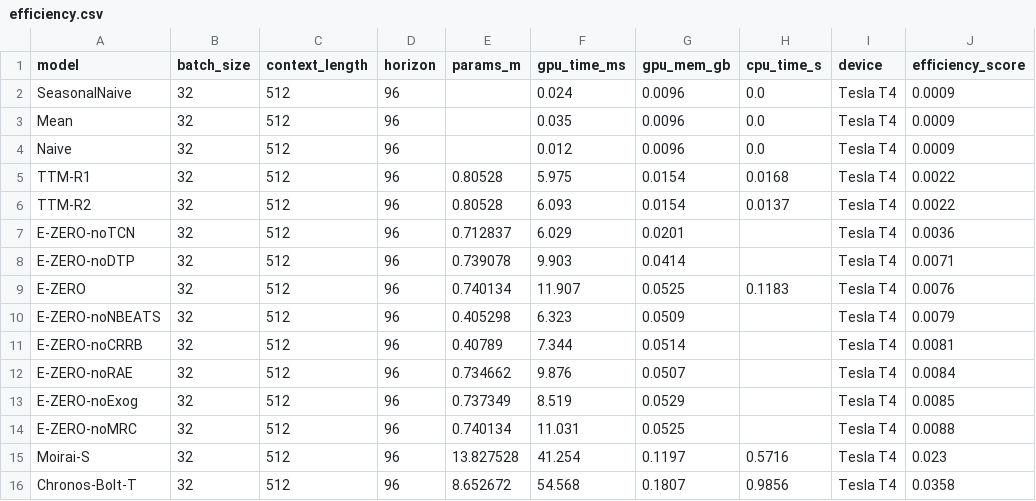
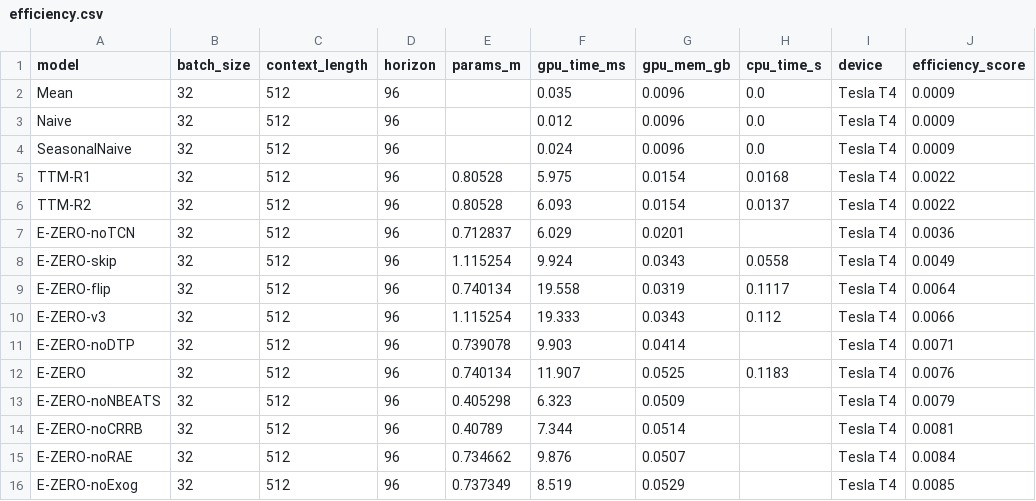
Before and after one commit to r2barati/EZERO, a CSV file: results/efficiency.csv, drawn as a sheet; only a part is shown; the shorter side is filled out with more unchanged rows.

```diff
--- a/results/efficiency.csv
+++ b/results/efficiency.csv
@@ -1,5 +1,5 @@
 model,batch_size,context_length,horizon,params_m,gpu_time_ms,gpu_mem_gb,cpu_time_s,device,efficiency_score
-SeasonalNaive,32,512,96,,0.024,0.0096,0.0,Tesla T4,0.0009
 Mean,32,512,96,,0.035,0.0096,0.0,Tesla T4,0.0009
 Naive,32,512,96,,0.012,0.0096,0.0,Tesla T4,0.0009
+SeasonalNaive,32,512,96,,0.024,0.0096,0.0,Tesla T4,0.0009
 TTM-R1,32,512,96,0.80528,5.975,0.0154,0.0168,Tesla T4,0.0022
@@ -7,2 +7,5 @@ TTM-R2,32,512,96,0.80528,6.093,0.0154,0.0137,Tesla T4,0.0022
 E-ZERO-noTCN,32,512,96,0.712837,6.029,0.0201,,Tesla T4,0.0036
+E-ZERO-skip,32,512,96,1.115254,9.924,0.0343,0.0558,Tesla T4,0.0049
+E-ZERO-flip,32,512,96,0.740134,19.558,0.0319,0.1117,Tesla T4,0.0064
+E-ZERO-v3,32,512,96,1.115254,19.333,0.0343,0.112,Tesla T4,0.0066
 E-ZERO-noDTP,32,512,96,0.739078,9.903,0.0414,,Tesla T4,0.0071
```
Also changed, not shown: paper/tables/table4_efficiency.csv, paper/tables/table5b_nbeats_design.csv, 38 other files.
